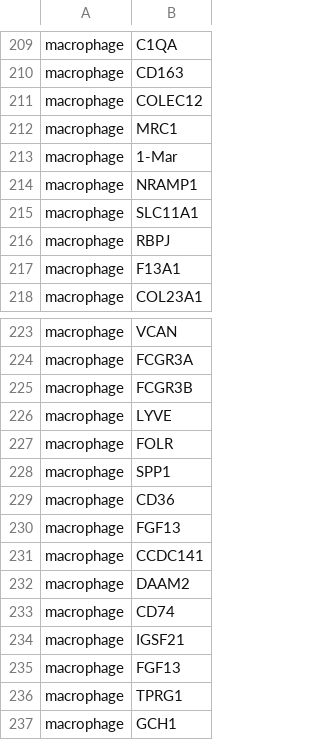
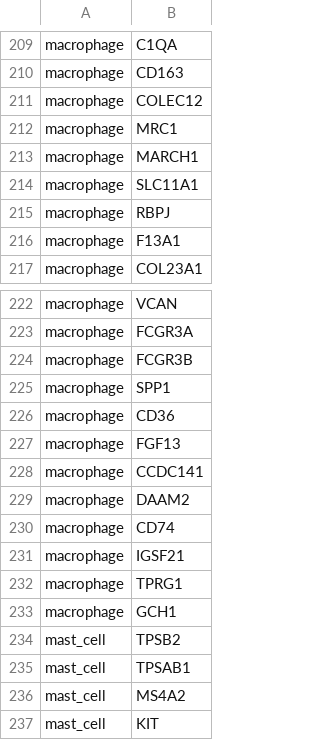
Before and after one commit to austintwang/adult_cardiac_analyses, a TSV file: workflow/files/plot_genes_subcluster.tsv, drawn as a sheet; only a part is shown, gaps mark what is left out; the shorter side is filled out with more unchanged rows.

Commit message:
debug

```diff
--- a/workflow/files/plot_genes_subcluster.tsv
+++ b/workflow/files/plot_genes_subcluster.tsv
@@ -212,4 +212,3 @@ macrophage	COLEC12
 macrophage	MRC1
-macrophage	1-Mar
-macrophage	NRAMP1
+macrophage	MARCH1
 macrophage	SLC11A1
@@ -225,4 +224,2 @@ macrophage	FCGR3A
 macrophage	FCGR3B
-macrophage	LYVE
-macrophage	FOLR
 macrophage	SPP1
@@ -234,3 +231,2 @@ macrophage	CD74
 macrophage	IGSF21
-macrophage	FGF13
 macrophage	TPRG1
```
